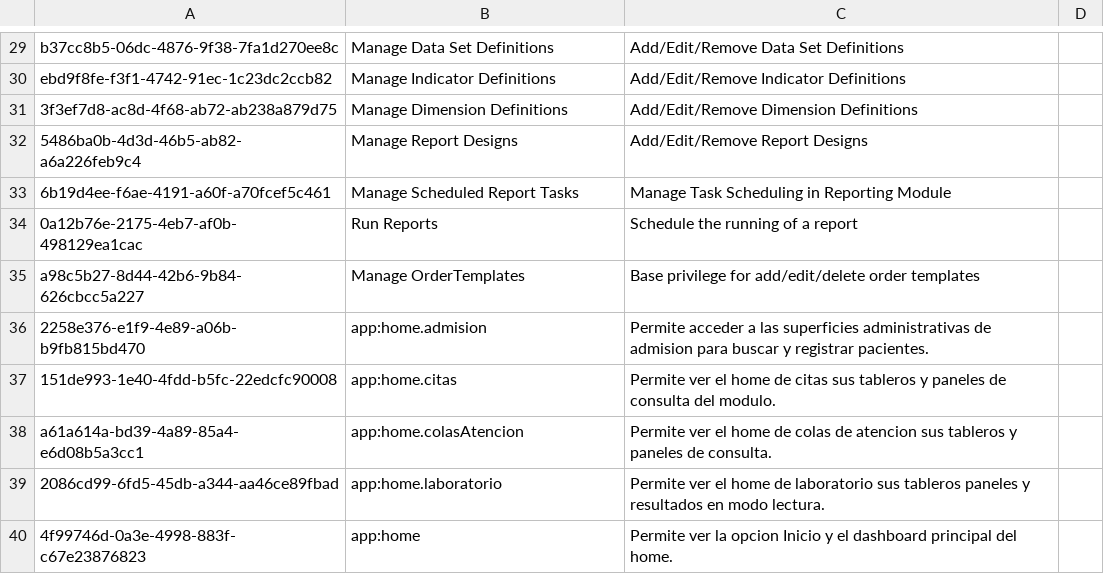
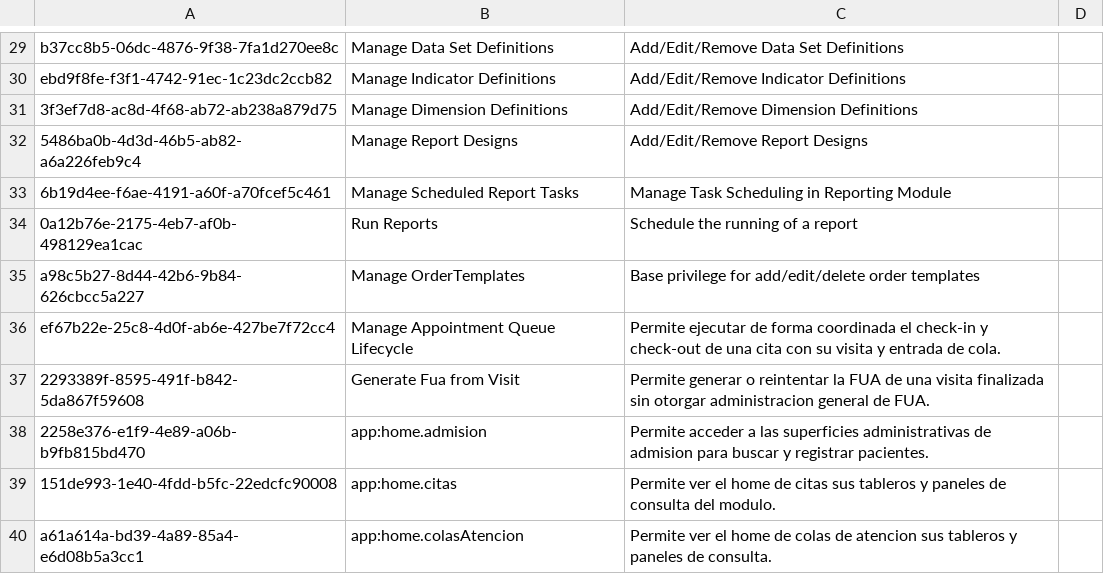
Before and after one commit to PROYECTO-SANTACLOTILDE/sihsalus-content-referenceapplication, a CSV file: configuration/backend_configuration/privileges/privileges_core-demo.csv, drawn as a sheet; only a part is shown, gaps mark what is left out; the shorter side is filled out with more unchanged rows; the diff names each change by its address in the sheet, - before the commit and + after, or states it on an @@ line.

```diff
--- a/configuration/backend_configuration/privileges/privileges_core-demo.csv
+++ b/configuration/backend_configuration/privileges/privileges_core-demo.csv
+row 36: ef67b22e-25c8-4d0f-ab6e-427be7f72cc4 | Manage Appointment Queue Lifecycle | Permite ejecutar de forma coordinada el check-in y check-out de una cita con su visita y entrada de cola.
+row 37: 2293389f-8595-491f-b842-5da867f59608 | Generate Fua from Visit | Permite generar o reintentar la FUA de una visita finalizada sin otorgar administracion general de FUA.
```
Also changed, not shown: configuration/backend_configuration/appointmentservicedefinitions/servicedefinitions.csv, configuration/backend_configuration/attributetypes/attribute_types.csv, 9 other files.
